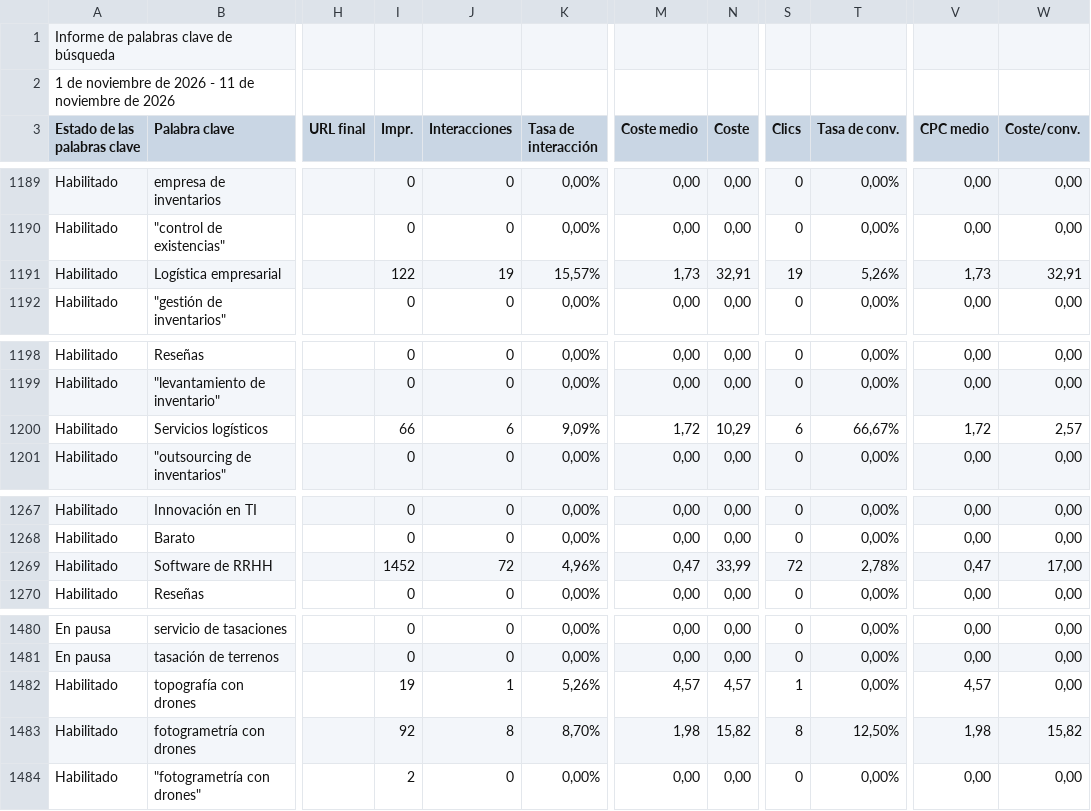
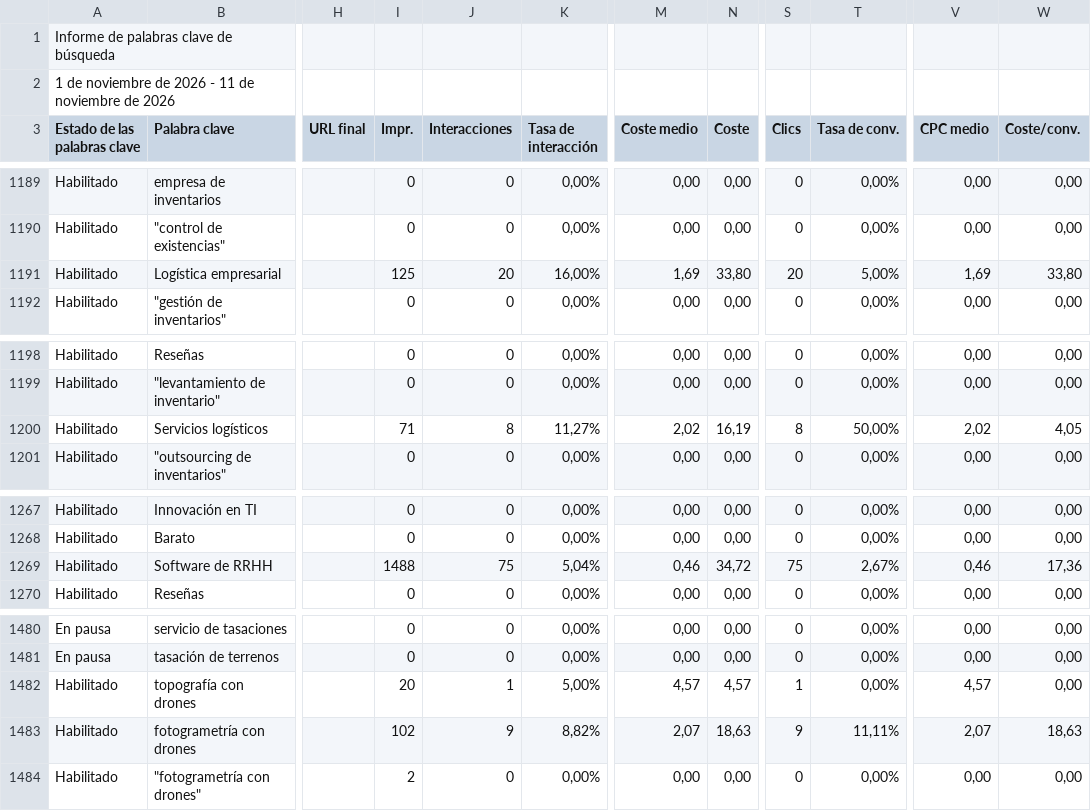
Before and after one commit to jorgeluis666/objetivos-Aquarius, a CSV file: data/csv-backups/keywords/Aquarius KW noviembre 2026.csv, drawn as a sheet; only a part is shown, gaps mark what is left out; the diff covers the shown part only; the diff names each change by its address in the sheet, - before the commit and + after, or states it on an @@ line.

```diff
--- a/data/csv-backups/keywords/Aquarius KW noviembre 2026.csv
+++ b/data/csv-backups/keywords/Aquarius KW noviembre 2026.csv
-I1191 (Impr.): 122
+I1191 (Impr.): 125
-J1191 (Interacciones): 19
+J1191 (Interacciones): 20
-K1191 (Tasa de interacción): 15,57%
+K1191 (Tasa de interacción): 16,00%
-M1191 (Coste medio): 1,73
+M1191 (Coste medio): 1,69
-N1191 (Coste): 32,91
+N1191 (Coste): 33,80
-S1191 (Clics): 19
+S1191 (Clics): 20
-T1191 (Tasa de conv.): 5,26%
+T1191 (Tasa de conv.): 5,00%
-V1191 (CPC medio): 1,73
+V1191 (CPC medio): 1,69
-W1191 (Coste/conv.): 32,91
+W1191 (Coste/conv.): 33,80
-I1200 (Impr.): 66
+I1200 (Impr.): 71
-J1200 (Interacciones): 6
+J1200 (Interacciones): 8
-K1200 (Tasa de interacción): 9,09%
+K1200 (Tasa de interacción): 11,27%
-M1200 (Coste medio): 1,72
+M1200 (Coste medio): 2,02
-N1200 (Coste): 10,29
+N1200 (Coste): 16,19
-S1200 (Clics): 6
+S1200 (Clics): 8
-T1200 (Tasa de conv.): 66,67%
+T1200 (Tasa de conv.): 50,00%
-V1200 (CPC medio): 1,72
+V1200 (CPC medio): 2,02
-W1200 (Coste/conv.): 2,57
+W1200 (Coste/conv.): 4,05
-I1269 (Impr.): 1452
+I1269 (Impr.): 1488
-J1269 (Interacciones): 72
+J1269 (Interacciones): 75
-K1269 (Tasa de interacción): 4,96%
+K1269 (Tasa de interacción): 5,04%
-M1269 (Coste medio): 0,47
+M1269 (Coste medio): 0,46
-N1269 (Coste): 33,99
+N1269 (Coste): 34,72
-S1269 (Clics): 72
+S1269 (Clics): 75
-T1269 (Tasa de conv.): 2,78%
+T1269 (Tasa de conv.): 2,67%
-V1269 (CPC medio): 0,47
+V1269 (CPC medio): 0,46
-W1269 (Coste/conv.): 17,00
+W1269 (Coste/conv.): 17,36
-I1482 (Impr.): 19
+I1482 (Impr.): 20
-K1482 (Tasa de interacción): 5,26%
+K1482 (Tasa de interacción): 5,00%
-I1483 (Impr.): 92
+I1483 (Impr.): 102
-J1483 (Interacciones): 8
+J1483 (Interacciones): 9
-K1483 (Tasa de interacción): 8,70%
+K1483 (Tasa de interacción): 8,82%
-M1483 (Coste medio): 1,98
+M1483 (Coste medio): 2,07
-N1483 (Coste): 15,82
+N1483 (Coste): 18,63
-S1483 (Clics): 8
+S1483 (Clics): 9
-T1483 (Tasa de conv.): 12,50%
+T1483 (Tasa de conv.): 11,11%
-V1483 (CPC medio): 1,98
+V1483 (CPC medio): 2,07
-W1483 (Coste/conv.): 15,82
+W1483 (Coste/conv.): 18,63
```
Also changed, not shown: 37 edited cells elsewhere in this file, data/csv-backups/drive/Aquarius - Noviembre 2026.csv, data/csv-backups/drive/Aquarius - Octubre 2026.csv, 6 other files.
